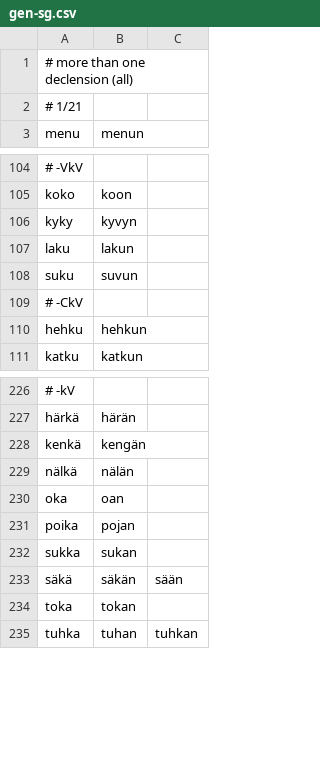
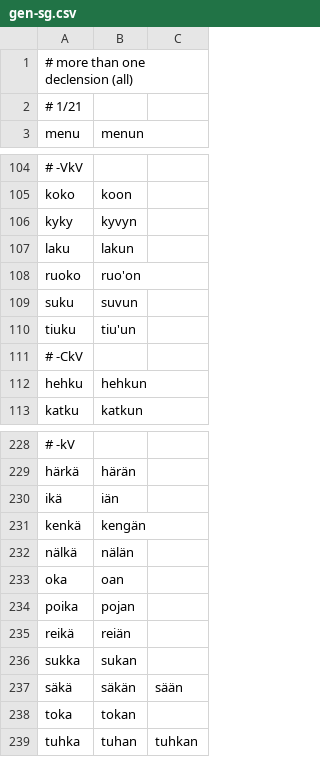
Before and after one commit to qalle2/finmorph, a CSV file: decline_noun-tests/gen-sg.csv, drawn as a sheet; only a part is shown, gaps mark what is left out; the diff names each change by its address in the sheet, - before the commit and + after, or states it on an @@ line.

```diff
--- a/decline_noun-tests/gen-sg.csv
+++ b/decline_noun-tests/gen-sg.csv
+row 108: ruoko | ruo'on
+row 110: tiuku | tiu'un
+row 230: ikä | iän
+row 235: reikä | reiän
```
Also changed, not shown: decline_noun-tests/ess-sg.csv, decline_noun-tests/gen-pl.csv, 5 other files.
